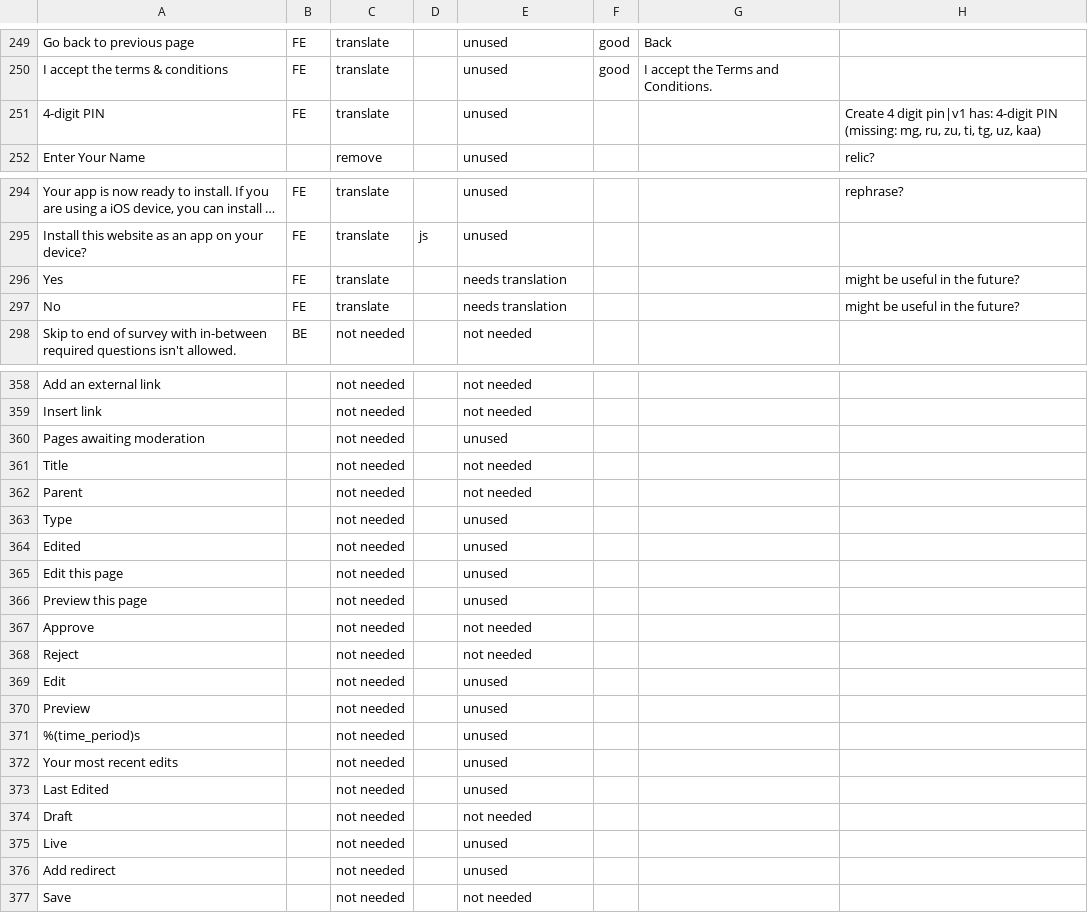
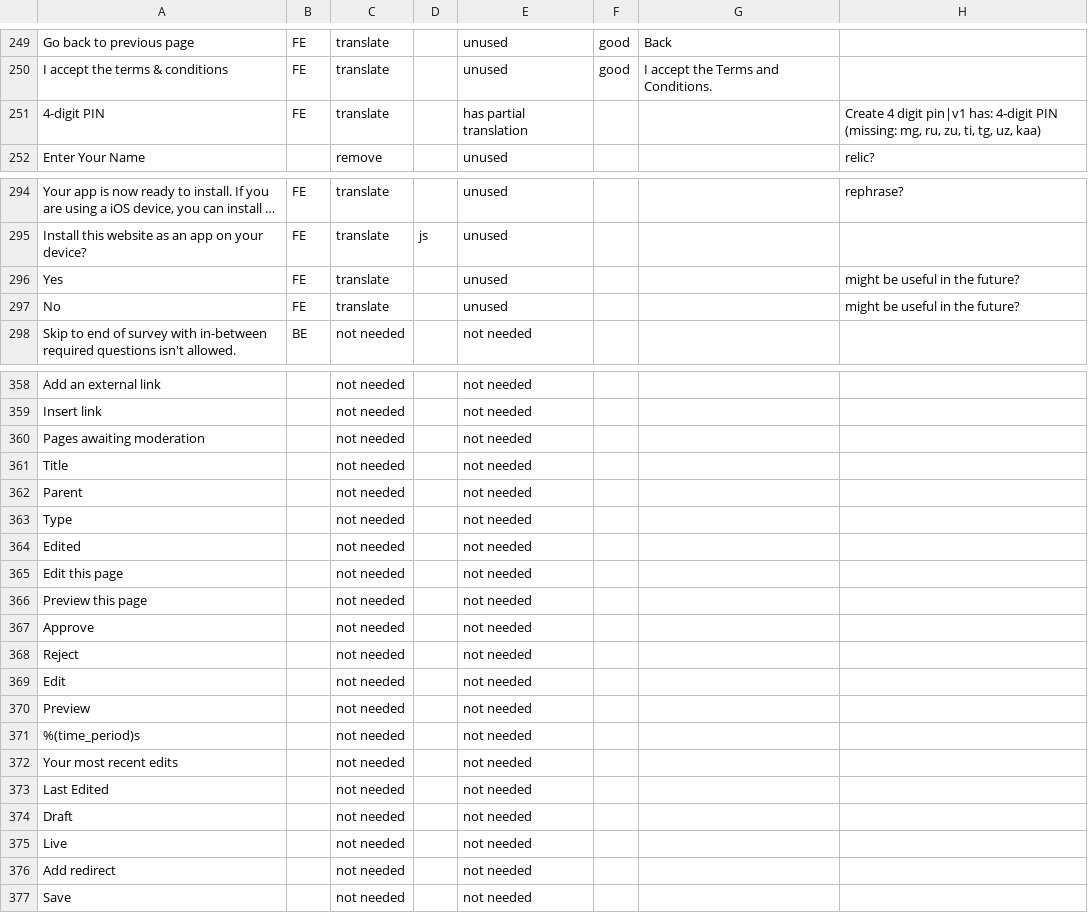
Before and after one commit to unicef/iogt, a CSV file: common/translation_utils/translation_status.csv, drawn as a sheet; only a part is shown, gaps mark what is left out; long unchanged cells end in …; the diff covers the shown part only; the diff names each change by its address in the sheet, - before the commit and + after, or states it on an @@ line.

Commit message:
Revert "translation PO update"
This reverts commit ae7dab6e75931b69e38dc86077622c9f6f1637e2.

```diff
--- a/common/translation_utils/translation_status.csv
+++ b/common/translation_utils/translation_status.csv
-E251: unused
+E251: has partial translation
-E296:E297: needs translation
+E296:E297: unused
-E360: unused
+E360: not needed
-E363:E366: unused
+E363:E366: not needed
-E369:E373: unused
+E369:E373: not needed
-E375:E376: unused
+E375:E376: not needed
```
Also changed, not shown: 46 removed rows and 4 edited cells elsewhere in this file, 35 other files.
